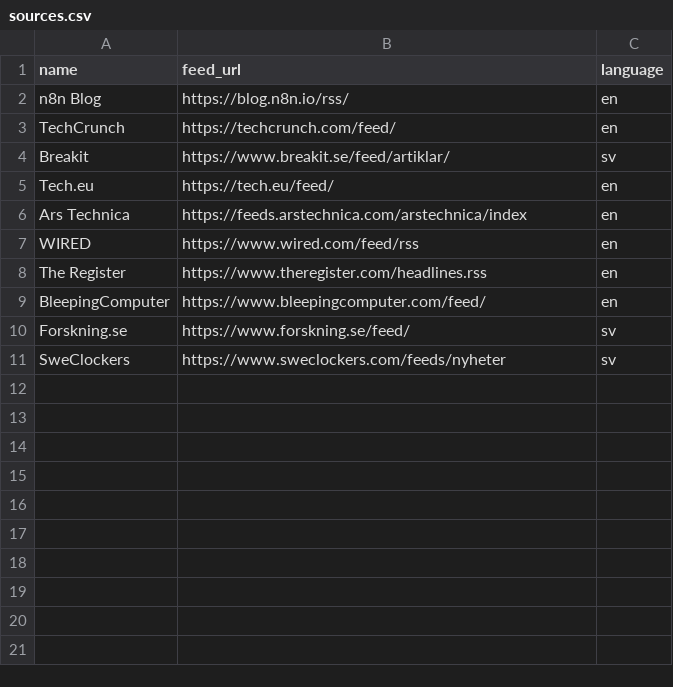
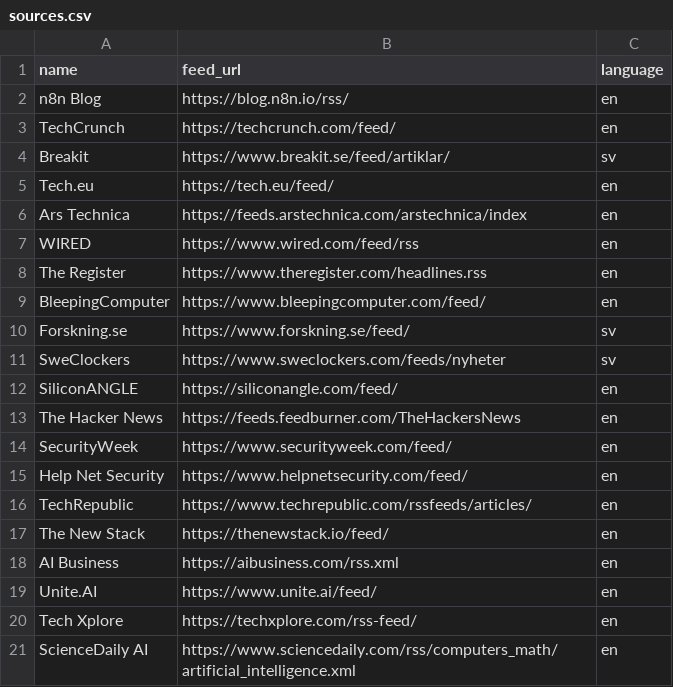
Before and after one commit to Kisslo/novatech-insights, a CSV file: data/sources.csv, drawn as a sheet.

Commit message:
feat: expand RSS news sources from 10 to 20

```diff
--- a/data/sources.csv
+++ b/data/sources.csv
@@ -11 +11,11 @@ Forskning.se,https://www.forskning.se/feed/,sv
 SweClockers,https://www.sweclockers.com/feeds/nyheter,sv
+SiliconANGLE,https://siliconangle.com/feed/,en
+The Hacker News,https://feeds.feedburner.com/TheHackersNews,en
+SecurityWeek,https://www.securityweek.com/feed/,en
+Help Net Security,https://www.helpnetsecurity.com/feed/,en
+TechRepublic,https://www.techrepublic.com/rssfeeds/articles/,en
+The New Stack,https://thenewstack.io/feed/,en
+AI Business,https://aibusiness.com/rss.xml,en
+Unite.AI,https://www.unite.ai/feed/,en
+Tech Xplore,https://techxplore.com/rss-feed/,en
+ScienceDaily AI,https://www.sciencedaily.com/rss/computers_math/artificial_intelligence.xml,en
```
